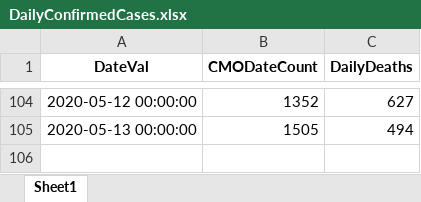
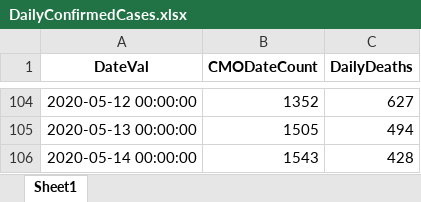
Before and after one commit to erwinfs/covid19-curves, an Excel workbook: data/DailyConfirmedCases.xlsx, sheet Sheet1, drawn as a sheet; only a part is shown, gaps mark what is left out; values as stored, in another font and other column widths than the file's, no borders; the diff names each change by its address in the sheet, - before the commit and + after, or states it on an @@ line.

Commit message:
Daily run

```diff
--- a/data/DailyConfirmedCases.xlsx (sheet Sheet1)
+++ b/data/DailyConfirmedCases.xlsx (sheet Sheet1)
+row 106: 2020-05-14 00:00:00 | 1543 | 428
```
Also changed, not shown: 7 other files.
